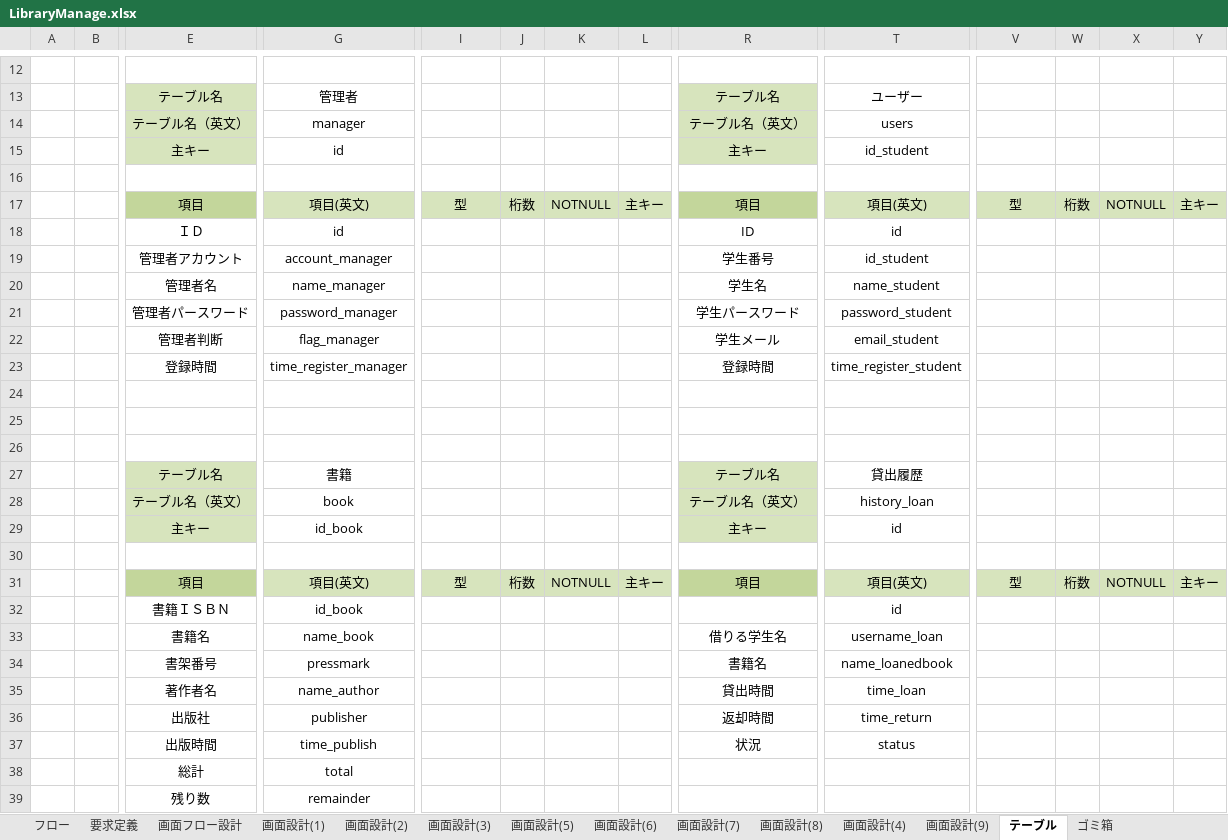
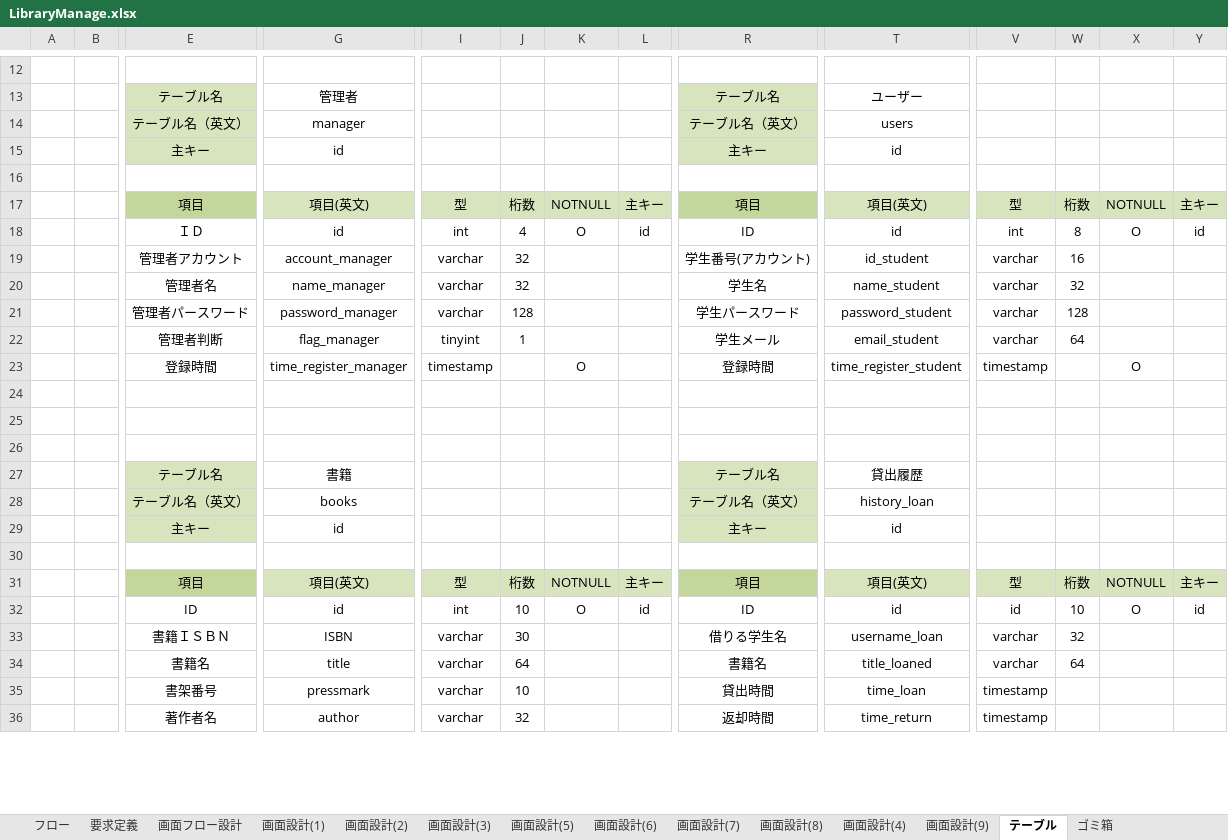
Before and after one commit to kyowuzuyi/LibraryManage, an Excel workbook: LibraryManage.xlsx, sheet テーブル, drawn as a sheet; only a part is shown, gaps mark what is left out; values as stored, in another font and other column widths than the file's, no borders; removed rows and columns are numbered as before the commit, all else as after; rows hold the shown columns only; the diff covers the shown part only; the diff names each change by its address in the sheet, - before the commit and + after, or states it on an @@ line.

```diff
--- a/LibraryManage.xlsx (sheet テーブル)
+++ b/LibraryManage.xlsx (sheet テーブル)
-T15: id_student
+T15: id
-row 18:  |  | ＩＤ | id |  |  |  |  | ID | id
-row 19:  |  | 管理者アカウント | account_manager |  |  |  |  | 学生番号 | id_student
-row 20:  |  | 管理者名 | name_manager |  |  |  |  | 学生名 | name_student
-row 21:  |  | 管理者パースワード | password_manager |  |  |  |  | 学生パースワード | password_student
+row 18:  |  | ＩＤ | id | int | 4 | O | id | ID | id | int | 8 | O | id
+row 19:  |  | 管理者アカウント | account_manager | varchar | 32 |  |  | 学生番号(アカウント) | id_student | varchar | 16
+row 20:  |  | 管理者名 | name_manager | varchar | 32 |  |  | 学生名 | name_student | varchar | 32
+row 21:  |  | 管理者パースワード | password_manager | varchar | 128 |  |  | 学生パースワード | password_student | varchar | 128
-I22: (empty)
+I22: tinyint
-J22: (empty)
+J22: 1
-V22: (empty)
+V22: varchar
-W22: (empty)
+W22: 64
-I23: (empty)
+I23: timestamp
-K23: (empty)
+K23: O
-V23: (empty)
+V23: timestamp
-X23: (empty)
+X23: O
-G28: book
+G28: books
-G29: id_book
+G29: id
-row 32:  |  | 書籍ＩＳＢＮ | id_book |  |  |  |  |  | id
-row 33:  |  | 書籍名 | name_book |  |  |  |  | 借りる学生名 | username_loan
-row 34:  |  | 書架番号 | pressmark |  |  |  |  | 書籍名 | name_loanedbook
-row 35:  |  | 著作者名 | name_author |  |  |  |  | 貸出時間 | time_loan
-row 36:  |  | 出版社 | publisher |  |  |  |  | 返却時間 | time_return
-row 37:  |  | 出版時間 | time_publish |  |  |  |  | 状況 | status
-row 38:  |  | 総計 | total
-row 39:  |  | 残り数 | remainder
+row 32:  |  | ID | id | int | 10 | O | id | ID | id | id | 10 | O | id
+row 33:  |  | 書籍ＩＳＢＮ | ISBN | varchar | 30 |  |  | 借りる学生名 | username_loan | varchar | 32
+row 34:  |  | 書籍名 | title | varchar | 64 |  |  | 書籍名 | title_loaned | varchar | 64
+row 35:  |  | 書架番号 | pressmark | varchar | 10 |  |  | 貸出時間 | time_loan | timestamp
+row 36:  |  | 著作者名 | author | varchar | 32 |  |  | 返却時間 | time_return | timestamp
```
Also changed, not shown: 5 added rows elsewhere in this sheet, 1 other file.
